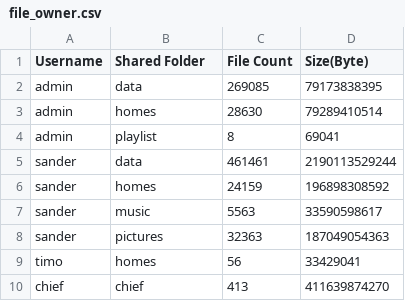
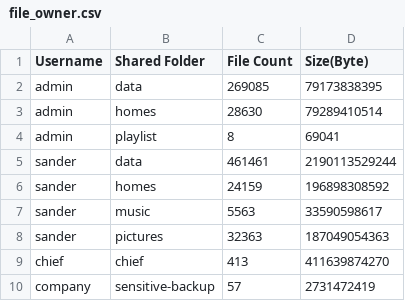
Before and after one commit to biocoder-frodo/SynoDuplicateFolders, a CSV file: SynoDuplicateFolders.Test/Data/reports-2-0-0-0164/file_owner.csv, drawn as a sheet; removed rows and columns are numbered as before the commit, all else as after; the diff names each change by its address in the sheet, - before the commit and + after, or states it on an @@ line.

```diff
--- a/SynoDuplicateFolders.Test/Data/reports-2-0-0-0164/file_owner.csv
+++ b/SynoDuplicateFolders.Test/Data/reports-2-0-0-0164/file_owner.csv
-row 9: timo | homes | 56 | 33429041
+row 10: company | sensitive-backup | 57 | 2731472419
```
Also changed, not shown: SynoDuplicateFolders.Test/Data/reports-2-0-0-0164/volume_usage.csv, 13 other files.
